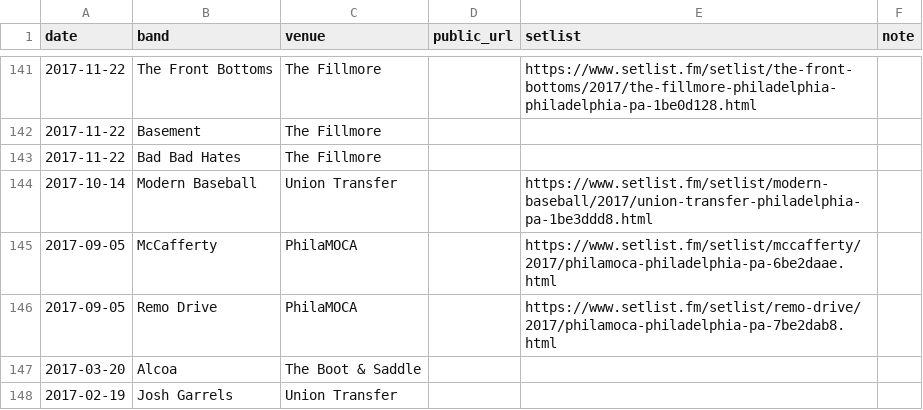
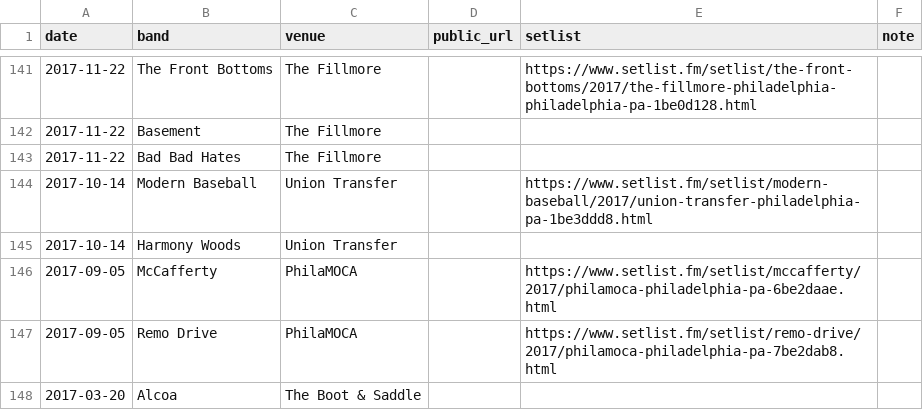
Before and after one commit to jaredwhalen/concert-log, a CSV file: concerts.csv, drawn as a sheet; only a part is shown, gaps mark what is left out; the shorter side is filled out with more unchanged rows.

```diff
--- a/concerts.csv
+++ b/concerts.csv
@@ -144,2 +144,3 @@ date,band,venue,public_url,setlist,note
 2017-10-14,Modern Baseball,Union Transfer,,https://www.setlist.fm/setlist/modern-baseball/2017/union-transfer-philadelphia-pa-1be3ddd8.html,
+2017-10-14,Harmony Woods,Union Transfer,,,
 2017-09-05,McCafferty,PhilaMOCA,,https://www.setlist.fm/setlist/mccafferty/2017/philamoca-philadelphia-pa-6be2daae.html,
```
Also changed, not shown: 3 other files.
